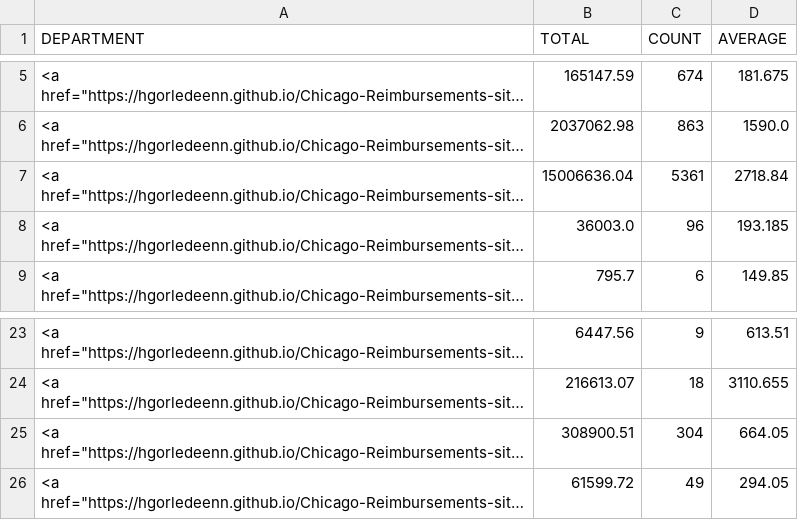
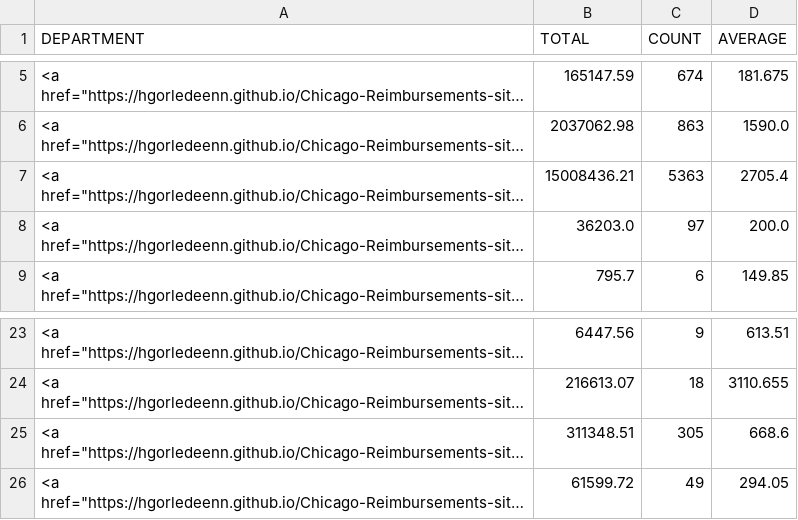
Before and after one commit to hgorledeenn/Chicago-Reimbursements-site, a CSV file: docs/by_department_summary.csv, drawn as a sheet; only a part is shown, gaps mark what is left out; long unchanged cells end in …; the diff names each change by its address in the sheet, - before the commit and + after, or states it on an @@ line.

```diff
--- a/docs/by_department_summary.csv
+++ b/docs/by_department_summary.csv
-B7 (TOTAL): 15006636.04
+B7 (TOTAL): 15008436.21
-C7 (COUNT): 5361
+C7 (COUNT): 5363
-D7 (AVERAGE): 2718.84
+D7 (AVERAGE): 2705.4
-B8 (TOTAL): 36003.0
+B8 (TOTAL): 36203.0
-C8 (COUNT): 96
+C8 (COUNT): 97
-D8 (AVERAGE): 193.185
+D8 (AVERAGE): 200.0
-B25 (TOTAL): 308900.51
+B25 (TOTAL): 311348.51
-C25 (COUNT): 304
+C25 (COUNT): 305
-D25 (AVERAGE): 664.05
+D25 (AVERAGE): 668.6
```
Also changed, not shown: docs/dept-csvs/chicago-police-department.csv, docs/dept-csvs/chicago-public-library.csv, 2 other files.
